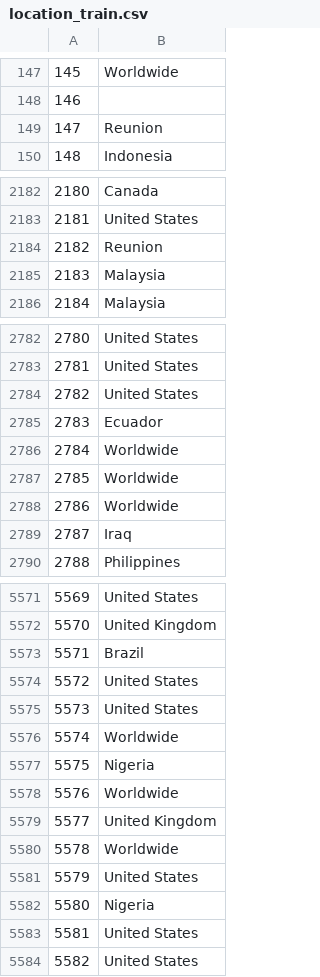
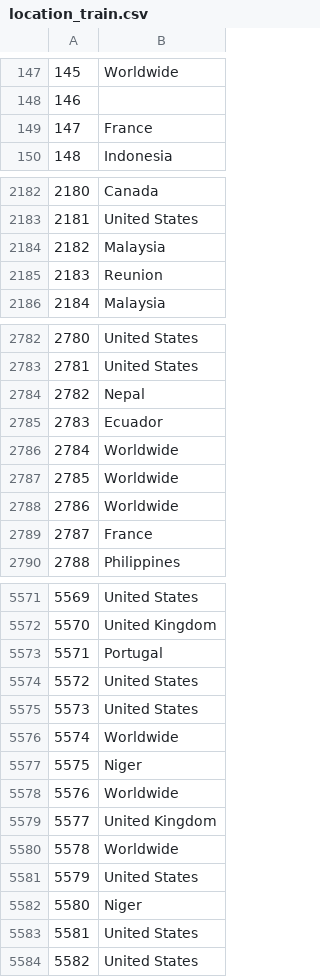
Before and after one commit to tmaciazek/kaggle, a CSV file: NLP_disaster_tweets/data/location_train.csv, drawn as a sheet; only a part is shown, gaps mark what is left out; the diff covers the shown part only.

```diff
--- a/NLP_disaster_tweets/data/location_train.csv
+++ b/NLP_disaster_tweets/data/location_train.csv
@@ -148,3 +148,3 @@
 146,
-147,Reunion
+147,France
 148,Indonesia
@@ -2183,4 +2183,4 @@
 2181,United States
-2182,Reunion
-2183,Malaysia
+2182,Malaysia
+2183,Reunion
 2184,Malaysia
@@ -2783,3 +2783,3 @@
 2781,United States
-2782,United States
+2782,Nepal
 2783,Ecuador
@@ -2788,3 +2788,3 @@
 2786,Worldwide
-2787,Iraq
+2787,France
 2788,Philippines
@@ -5572,3 +5572,3 @@
 5570,United Kingdom
-5571,Brazil
+5571,Portugal
 5572,United States
@@ -5576,3 +5576,3 @@
 5574,Worldwide
-5575,Nigeria
+5575,Niger
 5576,Worldwide
@@ -5581,3 +5581,3 @@
 5579,United States
-5580,Nigeria
+5580,Niger
 5581,United States
```
Also changed, not shown: 129 edited cells elsewhere in this file, NLP_disaster_tweets/data/location_test.csv, NLP_disaster_tweets/submission_RNN_earlystop.csv, 7 other files.
